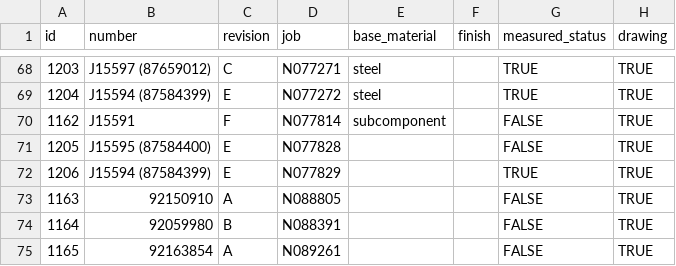
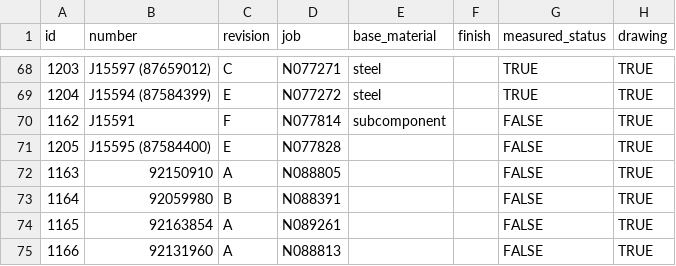
Before and after one commit to SaraDawner2000/QualiTrackr, a CSV file: lib/csvs/parts.csv, drawn as a sheet; only a part is shown, gaps mark what is left out; the shorter side is filled out with more unchanged rows.

```diff
--- a/lib/csvs/parts.csv
+++ b/lib/csvs/parts.csv
@@ -71,3 +71,2 @@ id,number,revision,job,base_material,finish,measured_status,drawing
 1205,J15595 (87584400),E,N077828,,,FALSE,TRUE
-1206,J15594 (87584399),E,N077829,,,TRUE,TRUE
 1163,92150910,A,N088805,,,FALSE,TRUE
```
Also changed, not shown: lib/csvs/subcomponents.csv.
